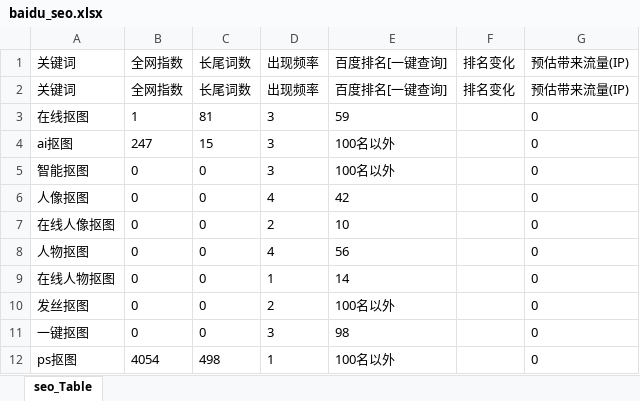
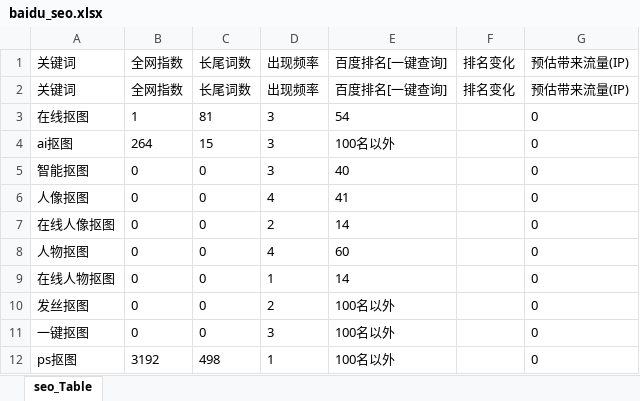
Before and after one commit to xuyaodegithub/puppeteer, an Excel workbook: baidu_seo.xlsx, sheet seo_Table, drawn as a sheet; values as stored, in another font and other column widths than the file's, no borders; the diff names each change by its address in the sheet, - before the commit and + after, or states it on an @@ line.

```diff
--- a/baidu_seo.xlsx (sheet seo_Table)
+++ b/baidu_seo.xlsx (sheet seo_Table)
-E3 (百度排名[一键查询]): 59
+E3 (百度排名[一键查询]): 54
-B4 (全网指数): 247
+B4 (全网指数): 264
-E5 (百度排名[一键查询]): 100名以外
+E5 (百度排名[一键查询]): 40
-E6 (百度排名[一键查询]): 42
+E6 (百度排名[一键查询]): 41
-E7 (百度排名[一键查询]): 10
+E7 (百度排名[一键查询]): 14
-E8 (百度排名[一键查询]): 56
+E8 (百度排名[一键查询]): 60
-E11 (百度排名[一键查询]): 98
+E11 (百度排名[一键查询]): 100名以外
-B12 (全网指数): 4054
+B12 (全网指数): 3192
```
Also changed, not shown: 1 other file.
